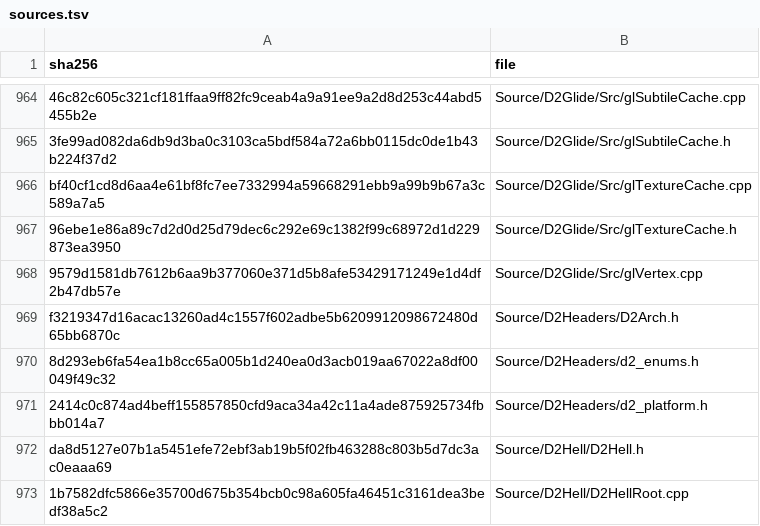
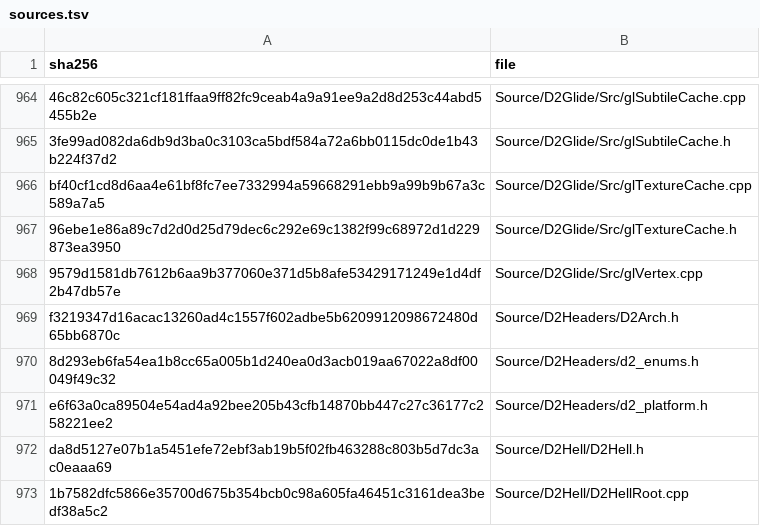
Before and after one commit to jaenster/redivivus, a TSV file: asm_matching/msvc8/translated/sources.tsv, drawn as a sheet; only a part is shown, gaps mark what is left out.

```diff
--- a/asm_matching/msvc8/translated/sources.tsv
+++ b/asm_matching/msvc8/translated/sources.tsv
@@ -970,3 +970,3 @@ f3219347d16acac13260ad4c1557f602adbe5b6209912098672480d65bb6870c	Source/D2Header
 8d293eb6fa54ea1b8cc65a005b1d240ea0d3acb019aa67022a8df00049f49c32	Source/D2Headers/d2_enums.h
-2414c0c874ad4beff155857850cfd9aca34a42c11a4ade875925734fbbb014a7	Source/D2Headers/d2_platform.h
+e6f63a0ca89504e54ad4a92bee205b43cfb14870bb447c27c36177c258221ee2	Source/D2Headers/d2_platform.h
 da8d5127e07b1a5451efe72ebf3ab19b5f02fb463288c803b5d7dc3ac0eaaa69	Source/D2Hell/D2Hell.h
```
Also changed, not shown: 10 other files.
